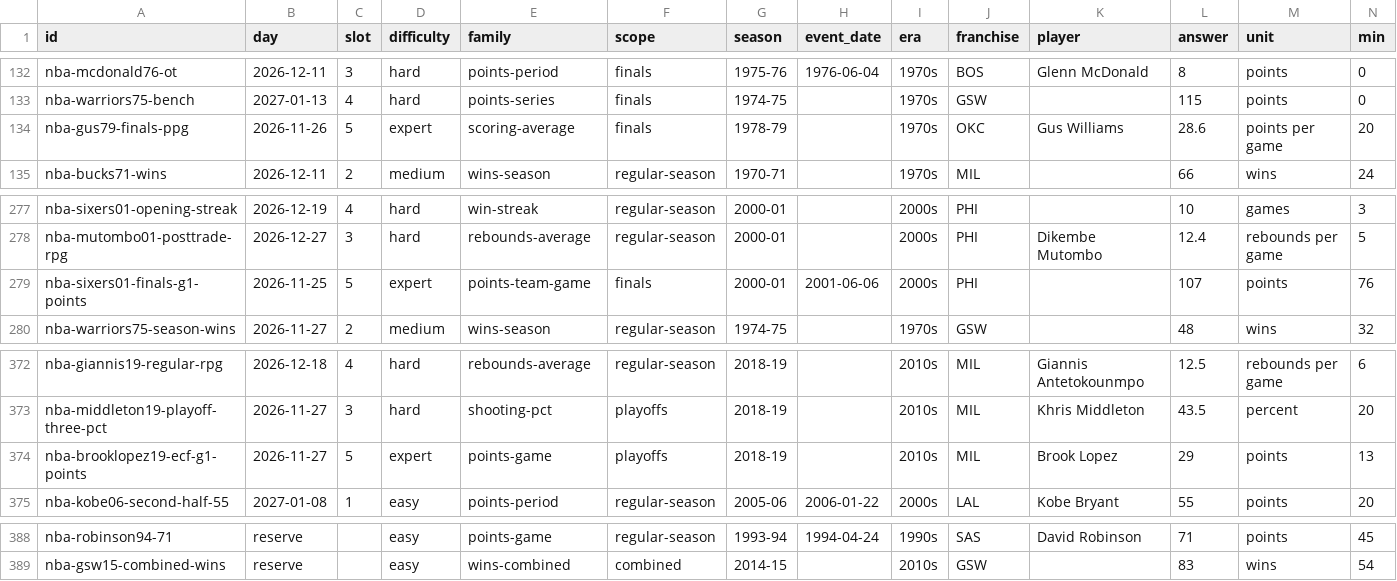
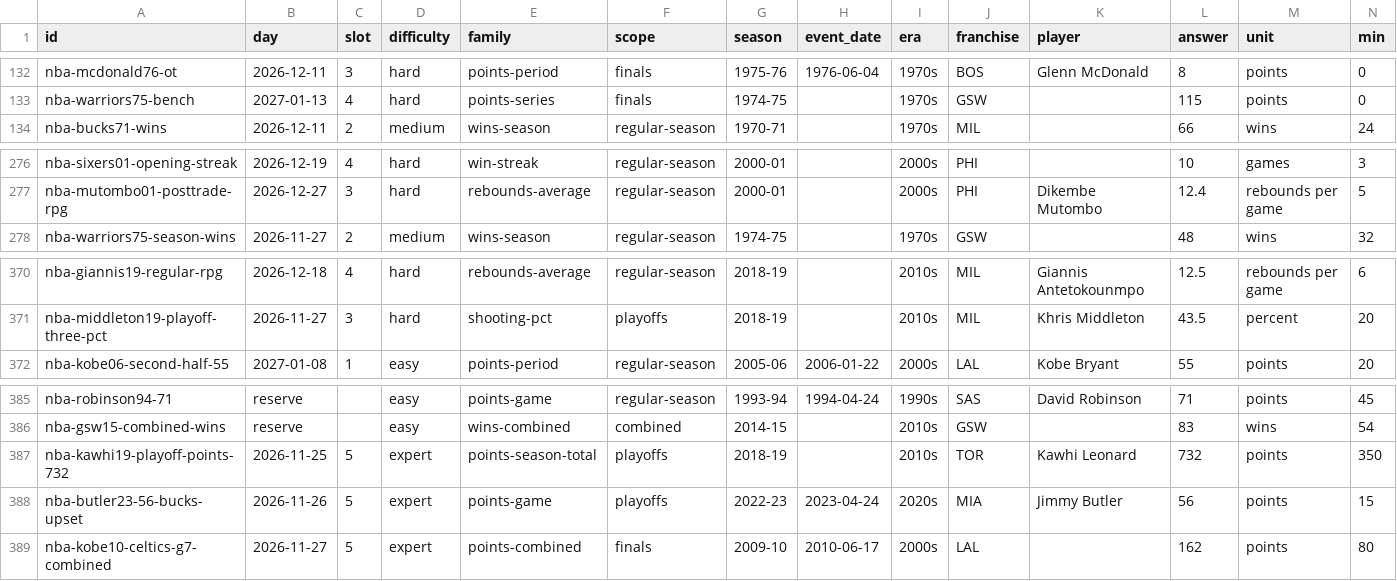
Before and after one commit to Atiyk/Stat-Window, a CSV file: docs/nba/questions.csv, drawn as a sheet; only a part is shown, gaps mark what is left out; removed rows and columns are numbered as before the commit, all else as after; rows hold the shown columns only; the diff names each change by its address in the sheet, - before the commit and + after, or states it on an @@ line.

```diff
--- a/docs/nba/questions.csv
+++ b/docs/nba/questions.csv
-row 134: nba-gus79-finals-ppg | 2026-11-26 | 5 | expert | scoring-average | finals | 1978-79 |  | 1970s | OKC | Gus Williams | 28.6 | points per game | 20
-row 279: nba-sixers01-finals-g1-points | 2026-11-25 | 5 | expert | points-team-game | finals | 2000-01 | 2001-06-06 | 2000s | PHI |  | 107 | points | 76
-row 374: nba-brooklopez19-ecf-g1-points | 2026-11-27 | 5 | expert | points-game | playoffs | 2018-19 |  | 2010s | MIL | Brook Lopez | 29 | points | 13
+row 387: nba-kawhi19-playoff-points-732 | 2026-11-25 | 5 | expert | points-season-total | playoffs | 2018-19 |  | 2010s | TOR | Kawhi Leonard | 732 | points | 350
+row 388: nba-butler23-56-bucks-upset | 2026-11-26 | 5 | expert | points-game | playoffs | 2022-23 | 2023-04-24 | 2020s | MIA | Jimmy Butler | 56 | points | 15
+row 389: nba-kobe10-celtics-g7-combined | 2026-11-27 | 5 | expert | points-combined | finals | 2009-10 | 2010-06-17 | 2000s | LAL |  | 162 | points | 80
```
Also changed, not shown: 8 other files.
